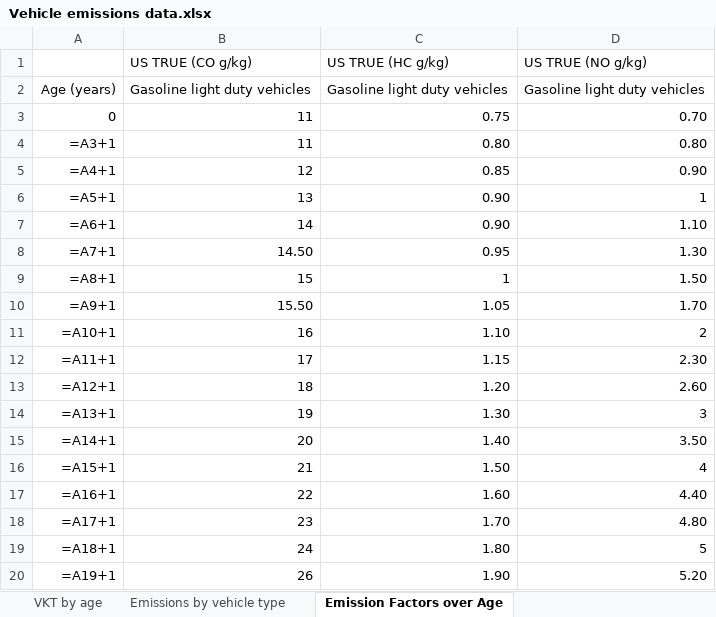
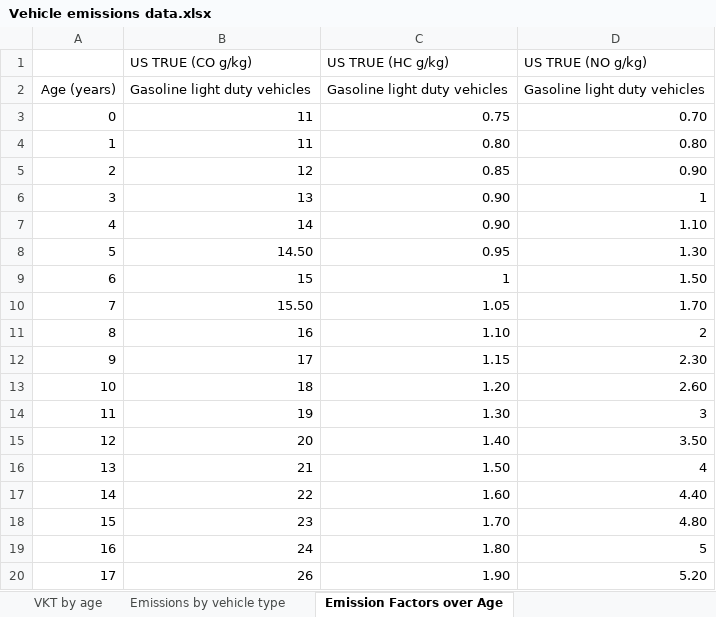
Before and after one commit to LeonF06/REII425_Assignment_1, an Excel workbook: Vehicle emissions data.xlsx, sheet Emission Factors over Age, drawn as a sheet; values as stored, in another font and other column widths than the file's, no borders; formulas without a stored value are shown as written; the diff names each change by its address in the sheet, - before the commit and + after, or states it on an @@ line.

```diff
--- a/Vehicle emissions data.xlsx (sheet Emission Factors over Age)
+++ b/Vehicle emissions data.xlsx (sheet Emission Factors over Age)
-A4: =A3+1
+A4: 1
-A5: =A4+1
+A5: 2
-A6: =A5+1
+A6: 3
-A7: =A6+1
+A7: 4
-A8: =A7+1
+A8: 5
-A9: =A8+1
+A9: 6
-A10: =A9+1
+A10: 7
-A11: =A10+1
+A11: 8
-A12: =A11+1
+A12: 9
-A13: =A12+1
+A13: 10
-A14: =A13+1
+A14: 11
-A15: =A14+1
+A15: 12
-A16: =A15+1
+A16: 13
-A17: =A16+1
+A17: 14
-A18: =A17+1
+A18: 15
-A19: =A18+1
+A19: 16
-A20: =A19+1
+A20: 17
```
Also changed, not shown: 1 other file.
